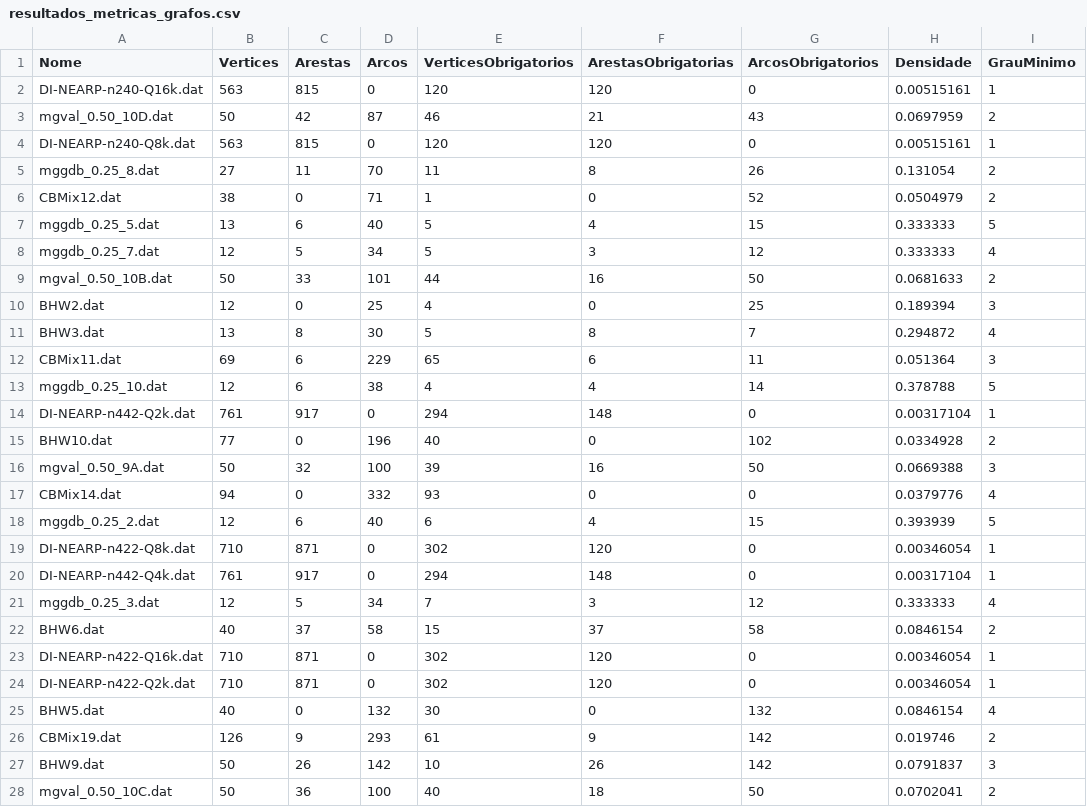
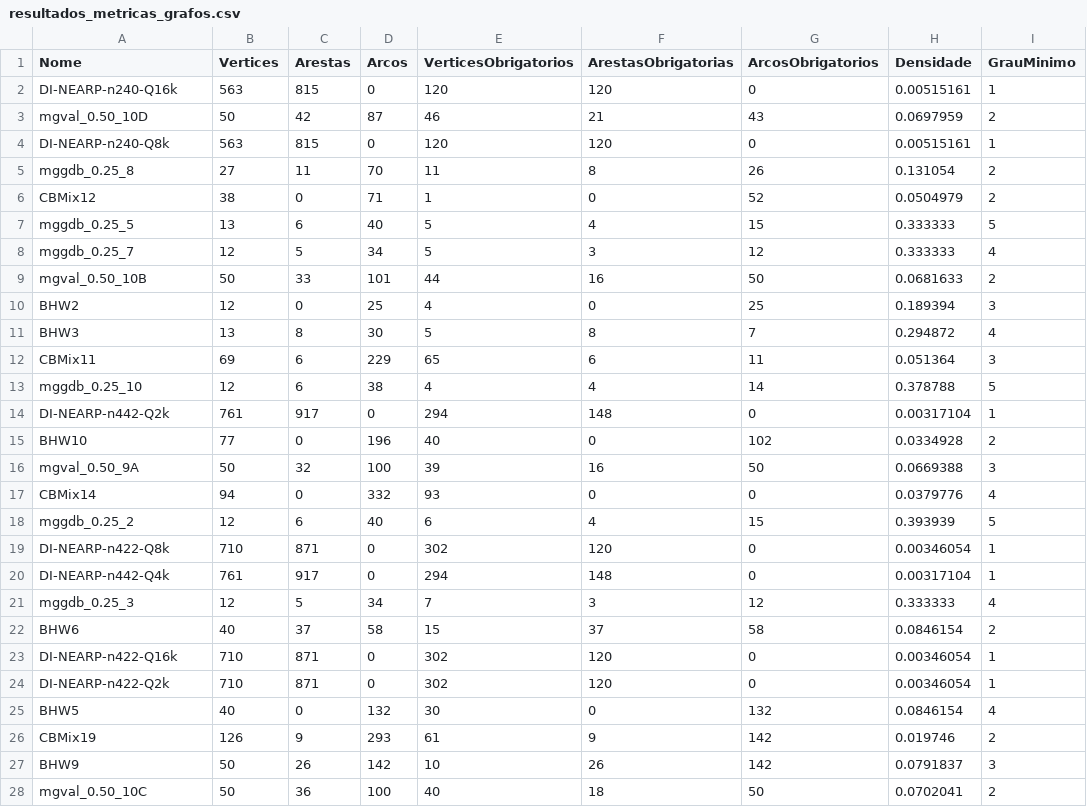
Before and after one commit to fellipe-s-brandao/grafos-gcc262, a CSV file: src/resultados_metricas_grafos.csv, drawn as a sheet; only a part is shown; the diff covers the shown part only; the diff names each change by its address in the sheet, - before the commit and + after, or states it on an @@ line.

```diff
--- a/src/resultados_metricas_grafos.csv
+++ b/src/resultados_metricas_grafos.csv
-A2 (Nome): DI-NEARP-n240-Q16k.dat
+A2 (Nome): DI-NEARP-n240-Q16k
-A3 (Nome): mgval_0.50_10D.dat
+A3 (Nome): mgval_0.50_10D
-A4 (Nome): DI-NEARP-n240-Q8k.dat
+A4 (Nome): DI-NEARP-n240-Q8k
-A5 (Nome): mggdb_0.25_8.dat
+A5 (Nome): mggdb_0.25_8
-A6 (Nome): CBMix12.dat
+A6 (Nome): CBMix12
-A7 (Nome): mggdb_0.25_5.dat
+A7 (Nome): mggdb_0.25_5
-A8 (Nome): mggdb_0.25_7.dat
+A8 (Nome): mggdb_0.25_7
-A9 (Nome): mgval_0.50_10B.dat
+A9 (Nome): mgval_0.50_10B
-A10 (Nome): BHW2.dat
+A10 (Nome): BHW2
-A11 (Nome): BHW3.dat
+A11 (Nome): BHW3
-A12 (Nome): CBMix11.dat
+A12 (Nome): CBMix11
-A13 (Nome): mggdb_0.25_10.dat
+A13 (Nome): mggdb_0.25_10
-A14 (Nome): DI-NEARP-n442-Q2k.dat
+A14 (Nome): DI-NEARP-n442-Q2k
-A15 (Nome): BHW10.dat
+A15 (Nome): BHW10
-A16 (Nome): mgval_0.50_9A.dat
+A16 (Nome): mgval_0.50_9A
-A17 (Nome): CBMix14.dat
+A17 (Nome): CBMix14
-A18 (Nome): mggdb_0.25_2.dat
+A18 (Nome): mggdb_0.25_2
-A19 (Nome): DI-NEARP-n422-Q8k.dat
+A19 (Nome): DI-NEARP-n422-Q8k
-A20 (Nome): DI-NEARP-n442-Q4k.dat
+A20 (Nome): DI-NEARP-n442-Q4k
-A21 (Nome): mggdb_0.25_3.dat
+A21 (Nome): mggdb_0.25_3
-A22 (Nome): BHW6.dat
+A22 (Nome): BHW6
-A23 (Nome): DI-NEARP-n422-Q16k.dat
+A23 (Nome): DI-NEARP-n422-Q16k
-A24 (Nome): DI-NEARP-n422-Q2k.dat
+A24 (Nome): DI-NEARP-n422-Q2k
-A25 (Nome): BHW5.dat
+A25 (Nome): BHW5
-A26 (Nome): CBMix19.dat
+A26 (Nome): CBMix19
-A27 (Nome): BHW9.dat
+A27 (Nome): BHW9
-A28 (Nome): mgval_0.50_10C.dat
+A28 (Nome): mgval_0.50_10C
```
Also changed, not shown: 23 edited cells elsewhere in this file, 5 other files.
